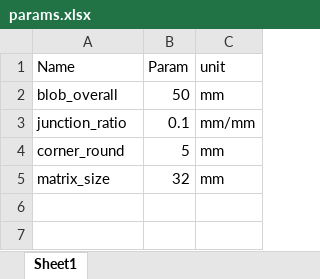
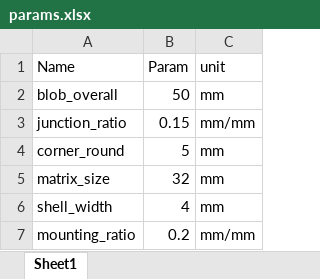
Before and after one commit to MiCyg/VirtualBlob_Mechanical, an Excel workbook: params.xlsx, sheet Sheet1, drawn as a sheet; values as stored, in another font and other column widths than the file's, no borders; the diff names each change by its address in the sheet, - before the commit and + after, or states it on an @@ line.

```diff
--- a/params.xlsx (sheet Sheet1)
+++ b/params.xlsx (sheet Sheet1)
-B3 (Param): 0.1
+B3 (Param): 0.15
+row 6: shell_width | 4 | mm
+row 7: mounting_ratio | 0.2 | mm/mm
```
Also changed, not shown: 9 other files.
